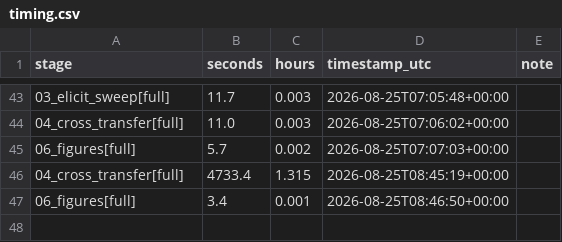
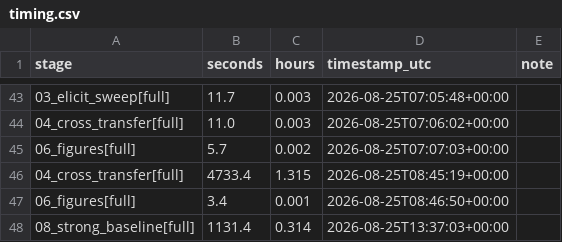
Before and after one commit to ShreyasVR2545/semantic-lock-sandbagging, a CSV file: results/timing.csv, drawn as a sheet; only a part is shown, gaps mark what is left out; the diff names each change by its address in the sheet, - before the commit and + after, or states it on an @@ line.

Commit message:
feat: STRONG-model baseline for cross-capability cosine control

```diff
--- a/results/timing.csv
+++ b/results/timing.csv
+row 48: 08_strong_baseline[full] | 1131.4 | 0.314 | 2026-08-25T13:37:03+00:00
```
Also changed, not shown: 7 other files.
